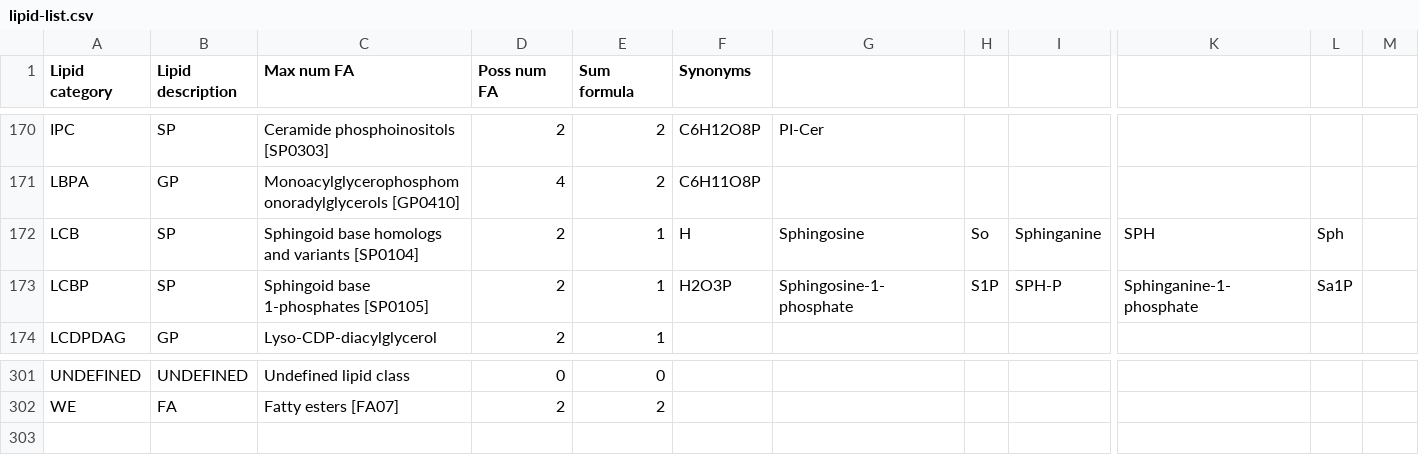
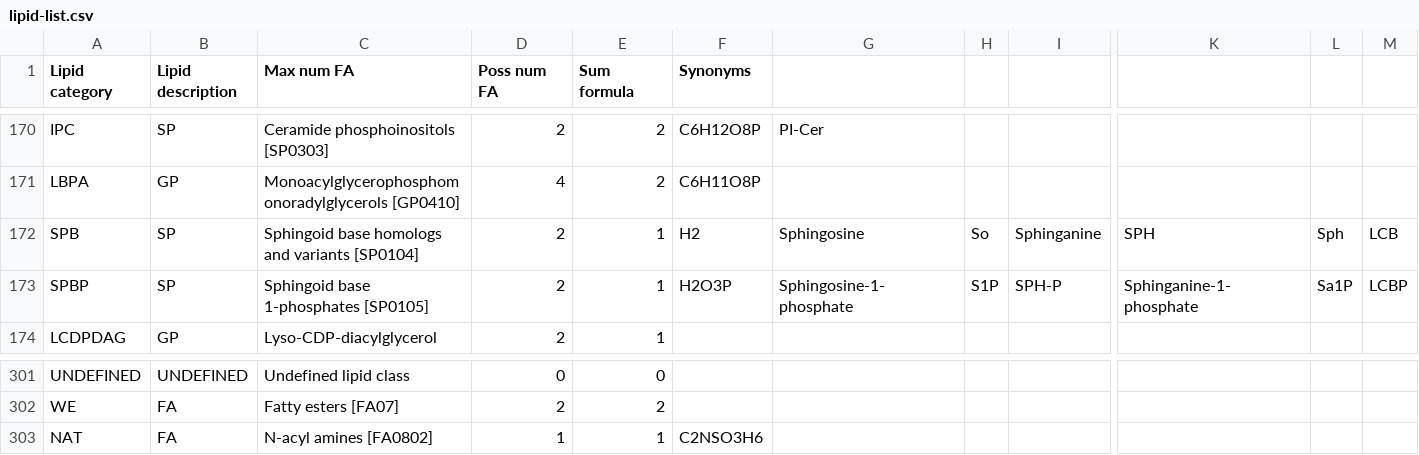
Before and after one commit to lifs-tools/pygoslin, a CSV file: pygoslin/data/goslin/lipid-list.csv, drawn as a sheet; only a part is shown, gaps mark what is left out; rows hold the shown columns only; the diff names each change by its address in the sheet, - before the commit and + after, or states it on an @@ line.

Commit message:
adding element tables to more functional groups

```diff
--- a/pygoslin/data/goslin/lipid-list.csv
+++ b/pygoslin/data/goslin/lipid-list.csv
-A172 (Lipid category): LCB
+A172 (Lipid category): SPB
-F172 (Synonyms): H
+F172 (Synonyms): H2
-M172: (empty)
+M172: LCB
-A173 (Lipid category): LCBP
+A173 (Lipid category): SPBP
-M173: (empty)
+M173: LCBP
+row 303: NAT | FA | N-acyl amines [FA0802] | 1 | 1 | C2NSO3H6
```
Also changed, not shown: 1 other file.
